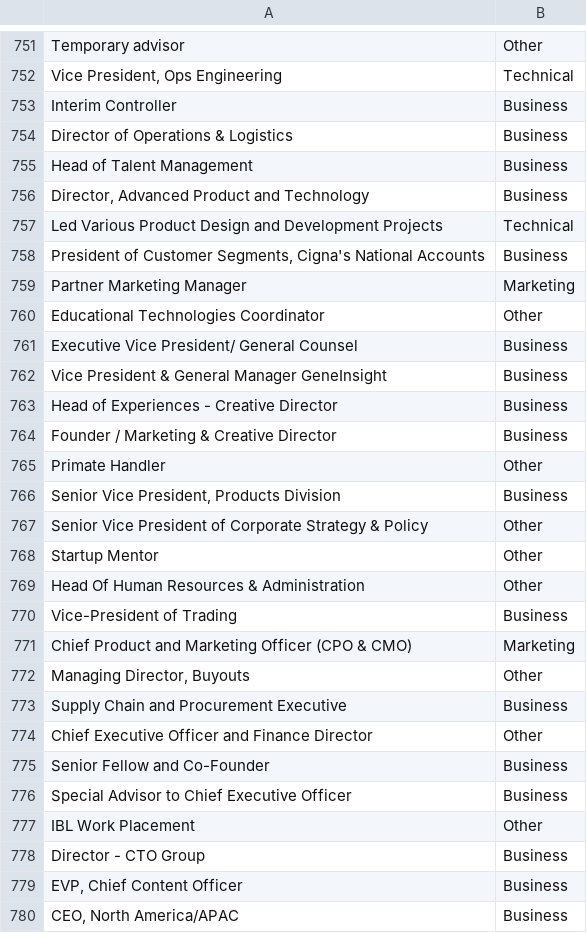
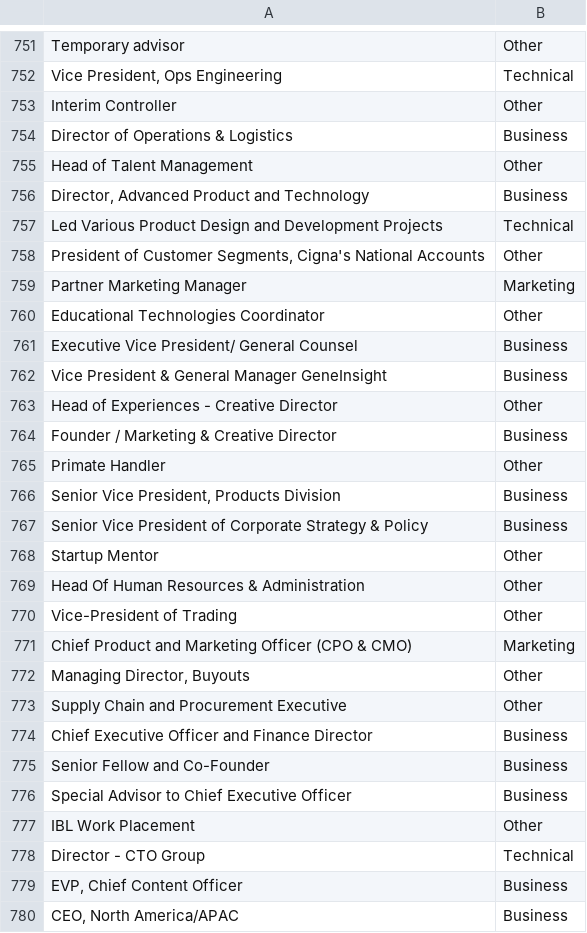
Before and after one commit to rootstrap/ai-job-title-area-classification, a TSV file: examples_results_mlp.tsv, drawn as a sheet; only a part is shown, gaps mark what is left out; the diff covers the shown part only.

```diff
--- a/examples_results_mlp.tsv
+++ b/examples_results_mlp.tsv
@@ -752,8 +752,8 @@ Temporary advisor	Other
 Vice President, Ops Engineering	Technical
-Interim Controller	Business
+Interim Controller	Other
 Director of Operations & Logistics	Business
-Head of Talent Management	Business
+Head of Talent Management	Other
 Director, Advanced Product and Technology	Business
 Led Various Product Design and Development Projects	Technical
-President of Customer Segments, Cigna's National Accounts	Business
+President of Customer Segments, Cigna's National Accounts	Other
 Partner Marketing Manager	Marketing
@@ -762,3 +762,3 @@ Executive Vice President/ General Counsel	Business
 Vice President & General Manager GeneInsight	Business
-Head of Experiences - Creative Director	Business
+Head of Experiences - Creative Director	Other
 Founder / Marketing & Creative Director	Business
@@ -766,10 +766,10 @@ Primate Handler	Other
 Senior Vice President, Products Division	Business
-Senior Vice President of Corporate Strategy & Policy	Other
+Senior Vice President of Corporate Strategy & Policy	Business
 Startup Mentor	Other
 Head Of Human Resources & Administration	Other
-Vice-President of Trading	Business
+Vice-President of Trading	Other
 Chief Product and Marketing Officer (CPO & CMO)	Marketing
 Managing Director, Buyouts	Other
-Supply Chain and Procurement Executive	Business
-Chief Executive Officer and Finance Director	Other
+Supply Chain and Procurement Executive	Other
+Chief Executive Officer and Finance Director	Business
 Senior Fellow and Co-Founder	Business
@@ -777,3 +777,3 @@ Special Advisor to Chief Executive Officer	Business
 IBL Work Placement	Other
-Director - CTO Group	Business
+Director - CTO Group	Technical
 EVP, Chief Content Officer	Business
```
Also changed, not shown: 178 edited cells elsewhere in this file, 11 other files.
